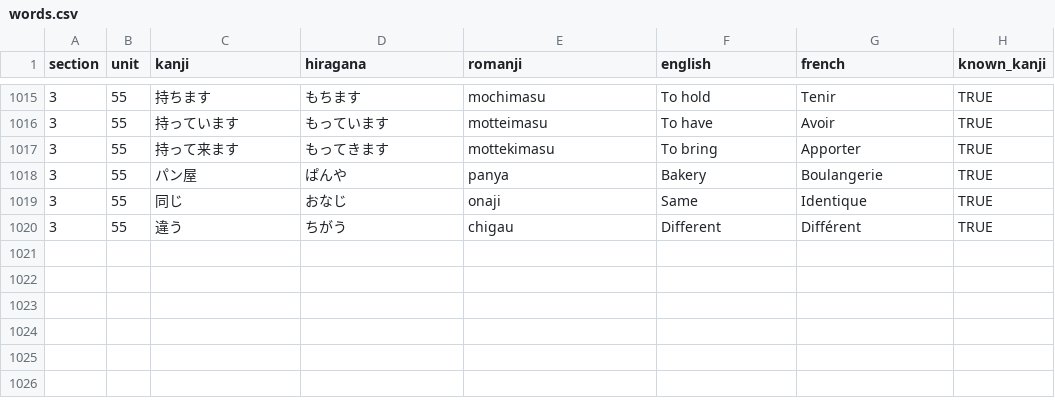
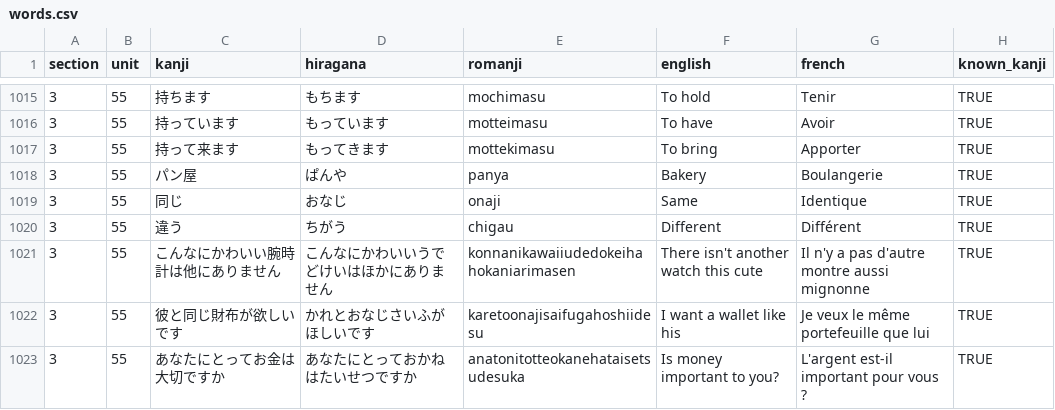
Before and after one commit to f-nicolai/japanese_leanring, a CSV file: data/words.csv, drawn as a sheet; only a part is shown, gaps mark what is left out; the diff names each change by its address in the sheet, - before the commit and + after, or states it on an @@ line.

Commit message:
Added senteces for 3-55

```diff
--- a/data/words.csv
+++ b/data/words.csv
+row 1021: 3 | 55 | こんなにかわいい腕時計は他にありません | こんなにかわいいうでどけいはほかにありません | konnanikawaiiudedokeihahokaniarimasen | There isn't another watch this cute | Il n'y a pas d'autre montre aussi mignonne | TRUE
+row 1022: 3 | 55 | 彼と同じ財布が欲しいです | かれとおなじさいふがほしいです | karetoonajisaifugahoshiidesu | I want a wallet like his | Je veux le même portefeuille que lui | TRUE
+row 1023: 3 | 55 | あなたにとってお金は大切ですか | あなたにとっておかねはたいせつですか | anatonitotteokanehataisetsudesuka | Is money important to you? | L'argent est-il important pour vous ? | TRUE
```
